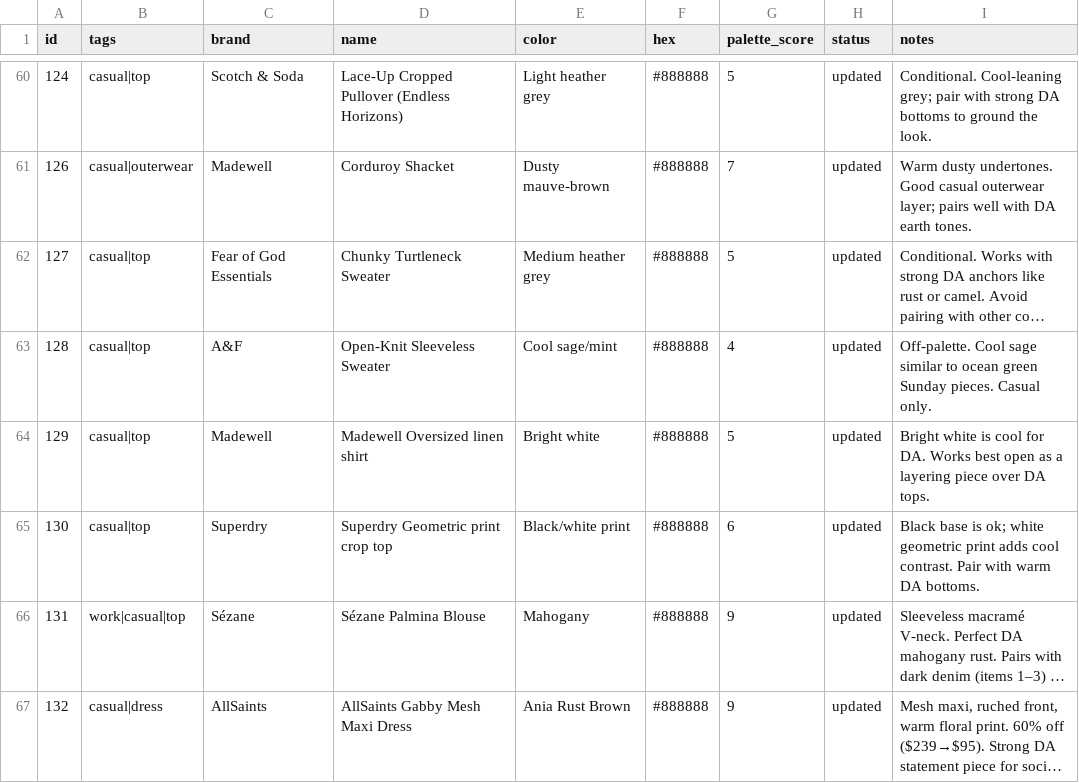
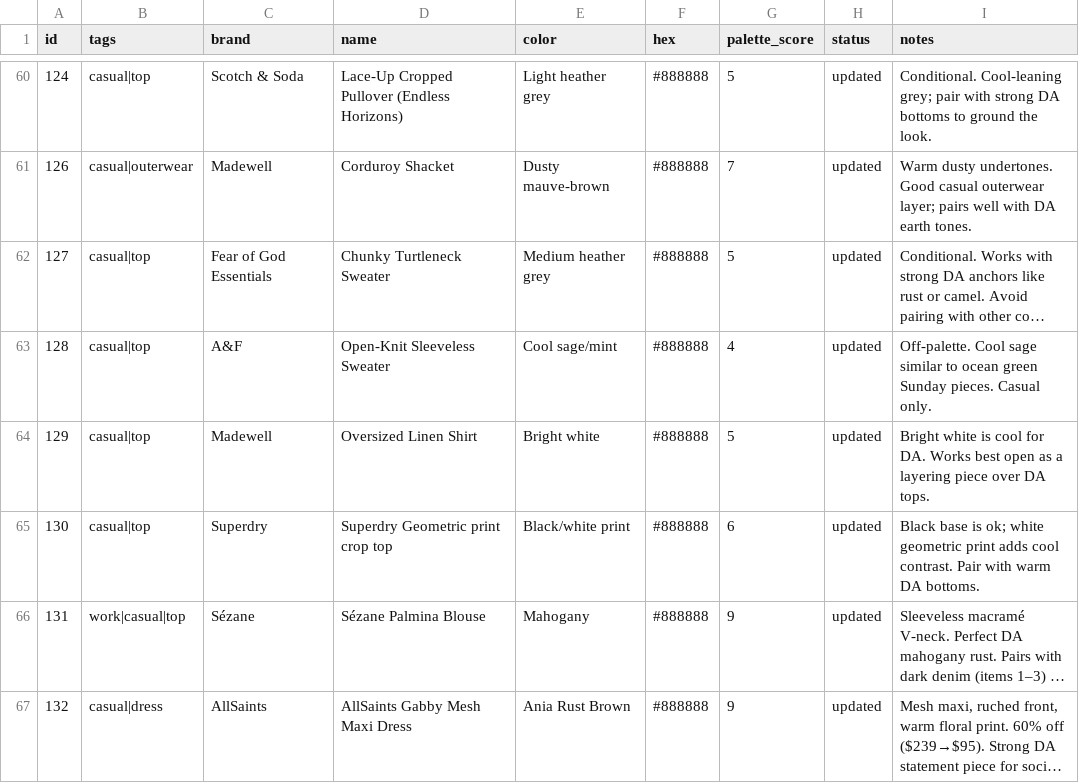
Before and after one commit to nmillere/wardrobe, a CSV file: wardrobe.csv, drawn as a sheet; only a part is shown, gaps mark what is left out; long unchanged cells end in ….

Commit message:
Update Oversized Linen Shirt in wardrobe via MCP

```diff
--- a/wardrobe.csv
+++ b/wardrobe.csv
@@ -63,3 +63,3 @@ id,tags,brand,name,color,hex,palette_score,status,notes
 "128","casual|top","A&F","Open-Knit Sleeveless Sweater","Cool sage/mint","#888888","4","updated","Off-palette. Cool sage similar to ocean green Sunday pieces. Casual only."
-"129","casual|top","Madewell","Madewell Oversized linen shirt","Bright white","#888888","5","updated","Bright white is cool for DA. Works best open as a layering piece over DA tops."
+"129","casual|top","Madewell","Oversized Linen Shirt","Bright white","#888888","5","updated","Bright white is cool for DA. Works best open as a layering piece over DA tops."
 "130","casual|top","Superdry","Superdry Geometric print crop top","Black/white print","#888888","6","updated","Black base is ok; white geometric print adds cool contrast. Pair with warm DA bottoms."
```
